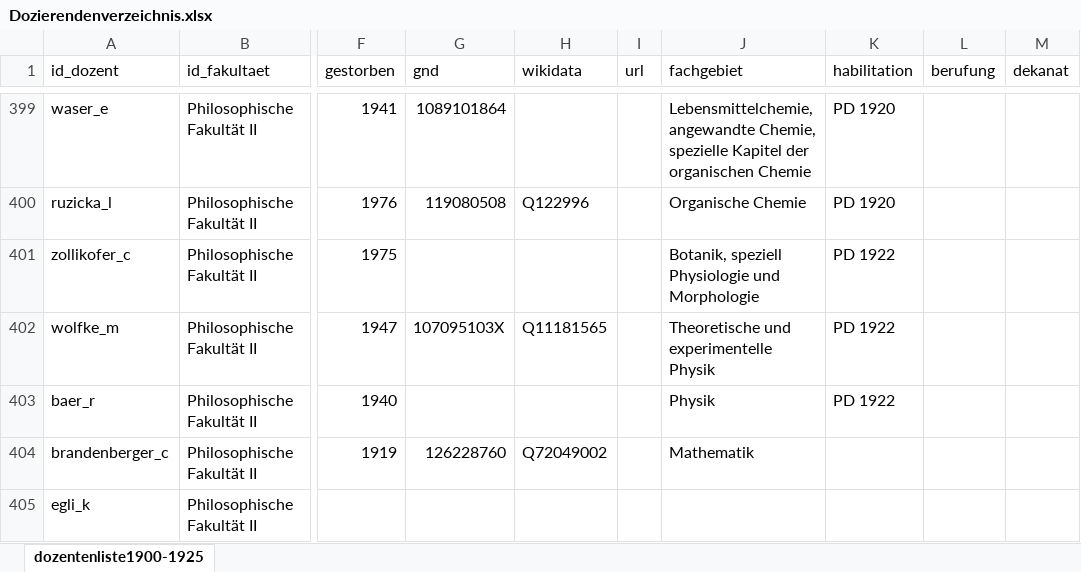
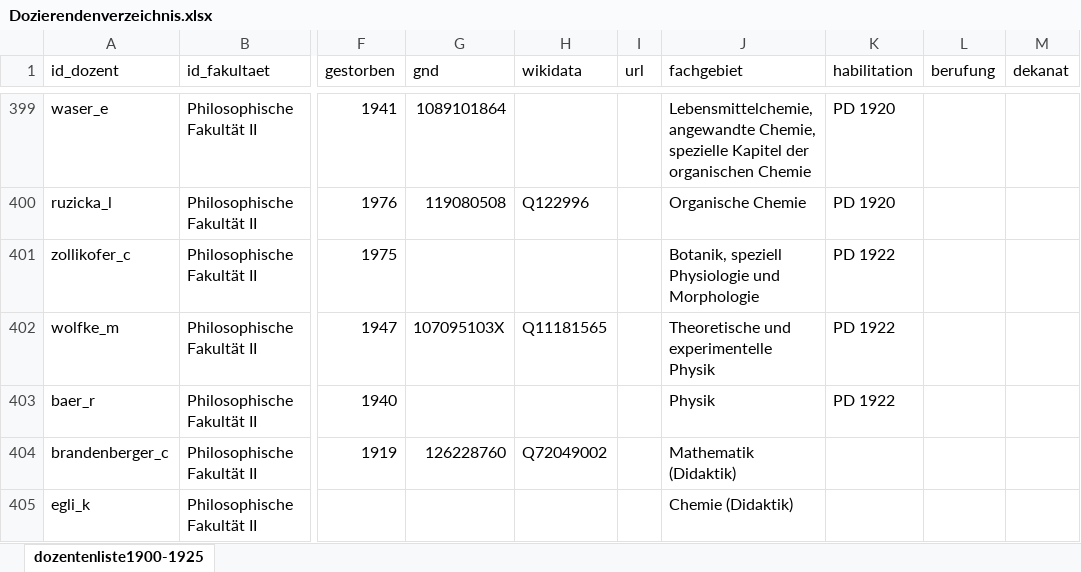
Before and after one commit to rogrut-uzh/histvv-2025, an Excel workbook: data-migration/xlsx_1900-/Dozierendenverzeichnis.xlsx, sheet dozentenliste1900-1925, drawn as a sheet; only a part is shown, gaps mark what is left out; values as stored, in another font and other column widths than the file's, no borders; the diff covers the shown part only; the diff names each change by its address in the sheet, - before the commit and + after, or states it on an @@ line.

Commit message:
rewrite part of search, add new data

```diff
--- a/data-migration/xlsx_1900-/Dozierendenverzeichnis.xlsx (sheet dozentenliste1900-1925)
+++ b/data-migration/xlsx_1900-/Dozierendenverzeichnis.xlsx (sheet dozentenliste1900-1925)
-J404 (fachgebiet): Mathematik
+J404 (fachgebiet): Mathematik (Didaktik)
-J405 (fachgebiet): (empty)
+J405 (fachgebiet): Chemie (Didaktik)
```
Also changed, not shown: 2 added rows, 2 removed rows and 17 edited cells elsewhere in this sheet, data-migration/xlsx_1900-/1902_Winter.xlsx, data-migration/xlsx_1900-/1904_Sommer.xlsx, 36 other files.
